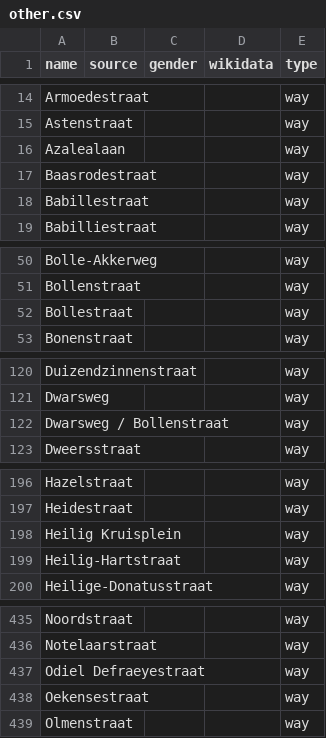
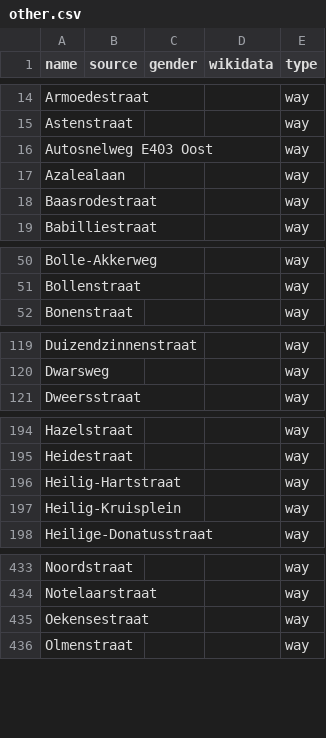
Before and after one commit to EqualStreetNames/equalstreetnames-roeselare, a CSV file: data/other.csv, drawn as a sheet; only a part is shown, gaps mark what is left out; removed rows and columns are numbered as before the commit, all else as after; the diff covers the shown part only; the diff names each change by its address in the sheet, - before the commit and + after, or states it on an @@ line.

```diff
--- a/data/other.csv
+++ b/data/other.csv
+row 16: Autosnelweg E403 Oost |  |  |  | way
-row 18: Babillestraat |  |  |  | way
-row 52: Bollestraat |  |  |  | way
-row 122: Dwarsweg / Bollenstraat |  |  |  | way
-row 198: Heilig Kruisplein |  |  |  | way
+row 197: Heilig-Kruisplein |  |  |  | way
-row 437: Odiel Defraeyestraat |  |  |  | way
```
Also changed, not shown: 1 removed row and 1 edited cell elsewhere in this file, data/gender.csv, 2 other files.
